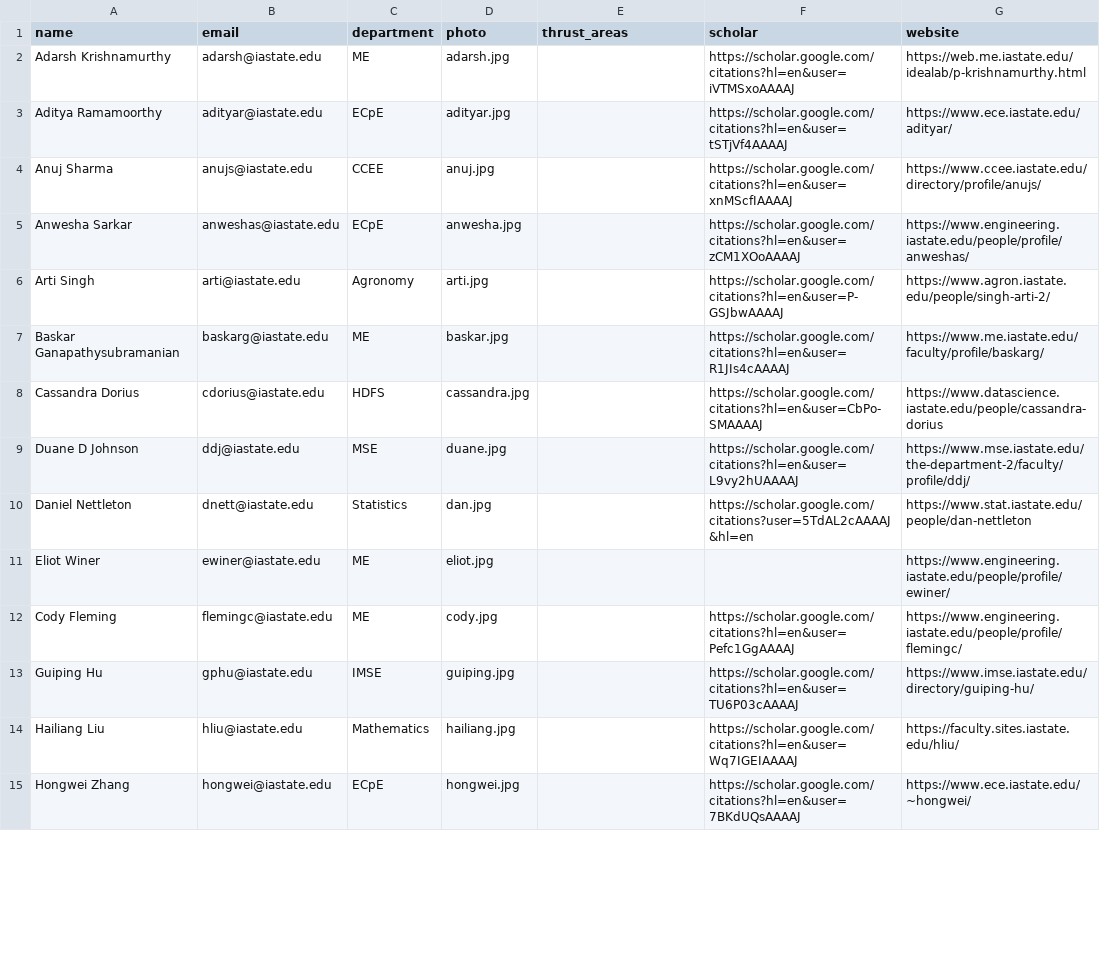
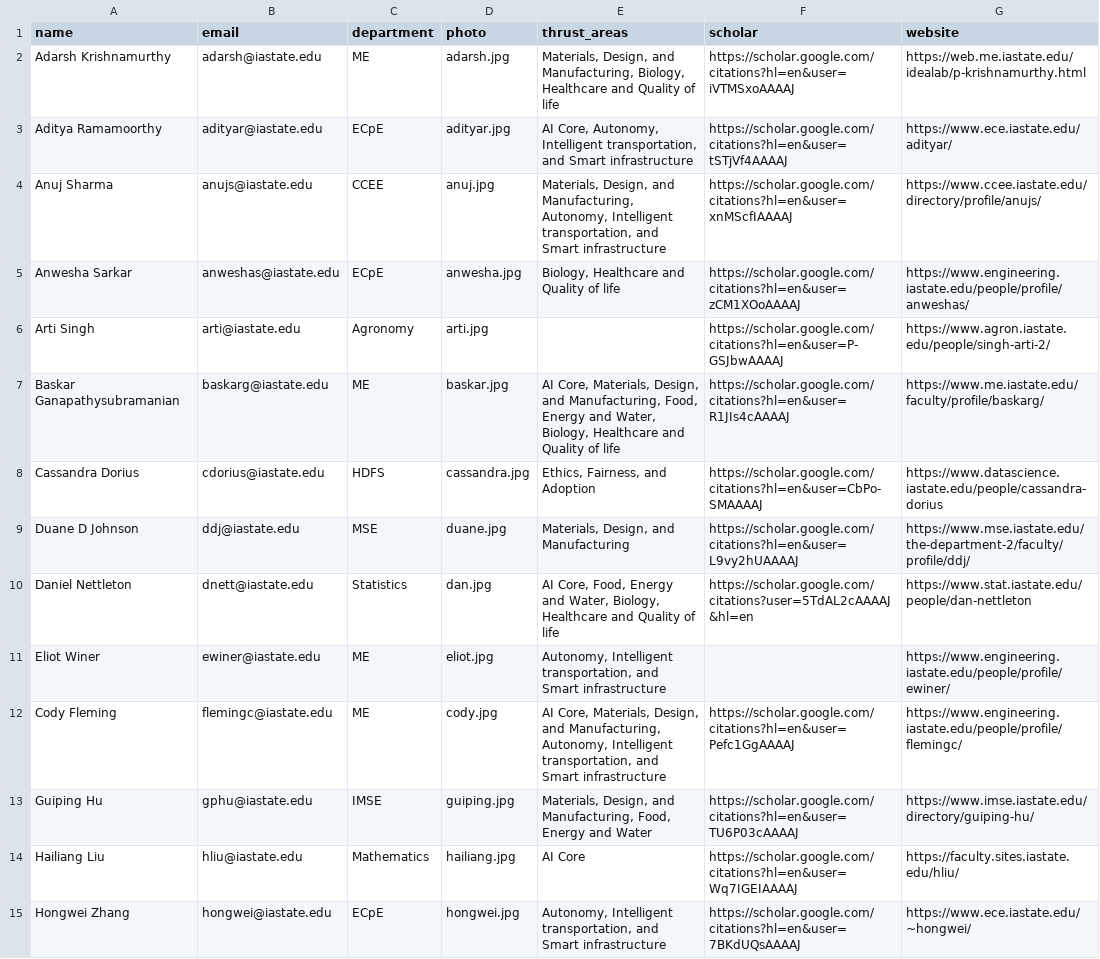
Before and after one commit to TranslationalAICenterISU/iastate_trac, a CSV file: _data/people/team.csv, drawn as a sheet; only a part is shown; the diff covers the shown part only.

```diff
--- a/_data/people/team.csv
+++ b/_data/people/team.csv
@@ -1,15 +1,15 @@
 name,email,department,photo,thrust_areas,scholar,website
-Adarsh Krishnamurthy,adarsh@iastate.edu,ME,adarsh.jpg,,https://scholar.google.com/citations?hl=en&user=iVTMSxoAAAAJ,https://web.me.iastate.edu/idealab/p-krishnamurthy.html
-Aditya Ramamoorthy,adityar@iastate.edu,ECpE,adityar.jpg,,https://scholar.google.com/citations?hl=en&user=tSTjVf4AAAAJ,https://www.ece.iastate.edu/adityar/
-Anuj Sharma,anujs@iastate.edu,CCEE,anuj.jpg,,https://scholar.google.com/citations?hl=en&user=xnMScfIAAAAJ,https://www.ccee.iastate.edu/directory/profile/anujs/
-Anwesha Sarkar,anweshas@iastate.edu,ECpE,anwesha.jpg,,https://scholar.google.com/citations?hl=en&user=zCM1XOoAAAAJ,https://www.engineering.iastate.edu/people/profile/anweshas/
+Adarsh Krishnamurthy,adarsh@iastate.edu,ME,adarsh.jpg,"Materials, Design, and Manufacturing, Biology, Healthcare and Quality of life",https://scholar.google.com/citations?hl=en&user=iVTMSxoAAAAJ,https://web.me.iastate.edu/idealab/p-krishnamurthy.html
+Aditya Ramamoorthy,adityar@iastate.edu,ECpE,adityar.jpg,"AI Core, Autonomy, Intelligent transportation, and Smart infrastructure",https://scholar.google.com/citations?hl=en&user=tSTjVf4AAAAJ,https://www.ece.iastate.edu/adityar/
+Anuj Sharma,anujs@iastate.edu,CCEE,anuj.jpg,"Materials, Design, and Manufacturing, Autonomy, Intelligent transportation, and Smart infrastructure",https://scholar.google.com/citations?hl=en&user=xnMScfIAAAAJ,https://www.ccee.iastate.edu/directory/profile/anujs/
+Anwesha Sarkar,anweshas@iastate.edu,ECpE,anwesha.jpg,"Biology, Healthcare and Quality of life",https://scholar.google.com/citations?hl=en&user=zCM1XOoAAAAJ,https://www.engineering.iastate.edu/people/profile/anweshas/
 Arti Singh,arti@iastate.edu,Agronomy,arti.jpg,,https://scholar.google.com/citations?hl=en&user=P-GSJbwAAAAJ,https://www.agron.iastate.edu/people/singh-arti-2/
-Baskar Ganapathysubramanian,baskarg@iastate.edu,ME,baskar.jpg,,https://scholar.google.com/citations?hl=en&user=R1JIs4cAAAAJ,https://www.me.iastate.edu/faculty/profile/baskarg/
-Cassandra Dorius,cdorius@iastate.edu,HDFS,cassandra.jpg,,https://scholar.google.com/citations?hl=en&user=CbPo-SMAAAAJ,https://www.datascience.iastate.edu/people/cassandra-dorius
-Duane D Johnson,ddj@iastate.edu,MSE,duane.jpg,,https://scholar.google.com/citations?hl=en&user=L9vy2hUAAAAJ,https://www.mse.iastate.edu/the-department-2/faculty/profile/ddj/
-Daniel Nettleton,dnett@iastate.edu,Statistics,dan.jpg,,https://scholar.google.com/citations?user=5TdAL2cAAAAJ&hl=en,https://www.stat.iastate.edu/people/dan-nettleton
-Eliot Winer,ewiner@iastate.edu,ME,eliot.jpg,,,https://www.engineering.iastate.edu/people/profile/ewiner/
-Cody Fleming,flemingc@iastate.edu,ME,cody.jpg,,https://scholar.google.com/citations?hl=en&user=Pefc1GgAAAAJ,https://www.engineering.iastate.edu/people/profile/flemingc/
-Guiping Hu,gphu@iastate.edu,IMSE,guiping.jpg,,https://scholar.google.com/citations?hl=en&user=TU6P03cAAAAJ,https://www.imse.iastate.edu/directory/guiping-hu/
-Hailiang Liu,hliu@iastate.edu,Mathematics,hailiang.jpg,,https://scholar.google.com/citations?hl=en&user=Wq7IGEIAAAAJ,https://faculty.sites.iastate.edu/hliu/
-Hongwei Zhang,hongwei@iastate.edu,ECpE,hongwei.jpg,,https://scholar.google.com/citations?hl=en&user=7BKdUQsAAAAJ,https://www.ece.iastate.edu/~hongwei/
+Baskar Ganapathysubramanian,baskarg@iastate.edu,ME,baskar.jpg,"AI Core, Materials, Design, and Manufacturing, Food, Energy and Water, Biology, Healthcare and Quality of life",https://scholar.google.com/citations?hl=en&user=R1JIs4cAAAAJ,https://www.me.iastate.edu/faculty/profile/baskarg/
+Cassandra Dorius,cdorius@iastate.edu,HDFS,cassandra.jpg,"Ethics, Fairness, and Adoption",https://scholar.google.com/citations?hl=en&user=CbPo-SMAAAAJ,https://www.datascience.iastate.edu/people/cassandra-dorius
+Duane D Johnson,ddj@iastate.edu,MSE,duane.jpg,"Materials, Design, and Manufacturing",https://scholar.google.com/citations?hl=en&user=L9vy2hUAAAAJ,https://www.mse.iastate.edu/the-department-2/faculty/profile/ddj/
+Daniel Nettleton,dnett@iastate.edu,Statistics,dan.jpg,"AI Core, Food, Energy and Water, Biology, Healthcare and Quality of life",https://scholar.google.com/citations?user=5TdAL2cAAAAJ&hl=en,https://www.stat.iastate.edu/people/dan-nettleton
+Eliot Winer,ewiner@iastate.edu,ME,eliot.jpg,"Autonomy, Intelligent transportation, and Smart infrastructure",,https://www.engineering.iastate.edu/people/profile/ewiner/
+Cody Fleming,flemingc@iastate.edu,ME,cody.jpg,"AI Core, Materials, Design, and Manufacturing, Autonomy, Intelligent transportation, and Smart infrastructure",https://scholar.google.com/citations?hl=en&user=Pefc1GgAAAAJ,https://www.engineering.iastate.edu/people/profile/flemingc/
+Guiping Hu,gphu@iastate.edu,IMSE,guiping.jpg,"Materials, Design, and Manufacturing, Food, Energy and Water",https://scholar.google.com/citations?hl=en&user=TU6P03cAAAAJ,https://www.imse.iastate.edu/directory/guiping-hu/
+Hailiang Liu,hliu@iastate.edu,Mathematics,hailiang.jpg,AI Core,https://scholar.google.com/citations?hl=en&user=Wq7IGEIAAAAJ,https://faculty.sites.iastate.edu/hliu/
+Hongwei Zhang,hongwei@iastate.edu,ECpE,hongwei.jpg,"Autonomy, Intelligent transportation, and Smart infrastructure",https://scholar.google.com/citations?hl=en&user=7BKdUQsAAAAJ,https://www.ece.iastate.edu/~hongwei/
```
Also changed, not shown: 23 edited cells elsewhere in this file.
